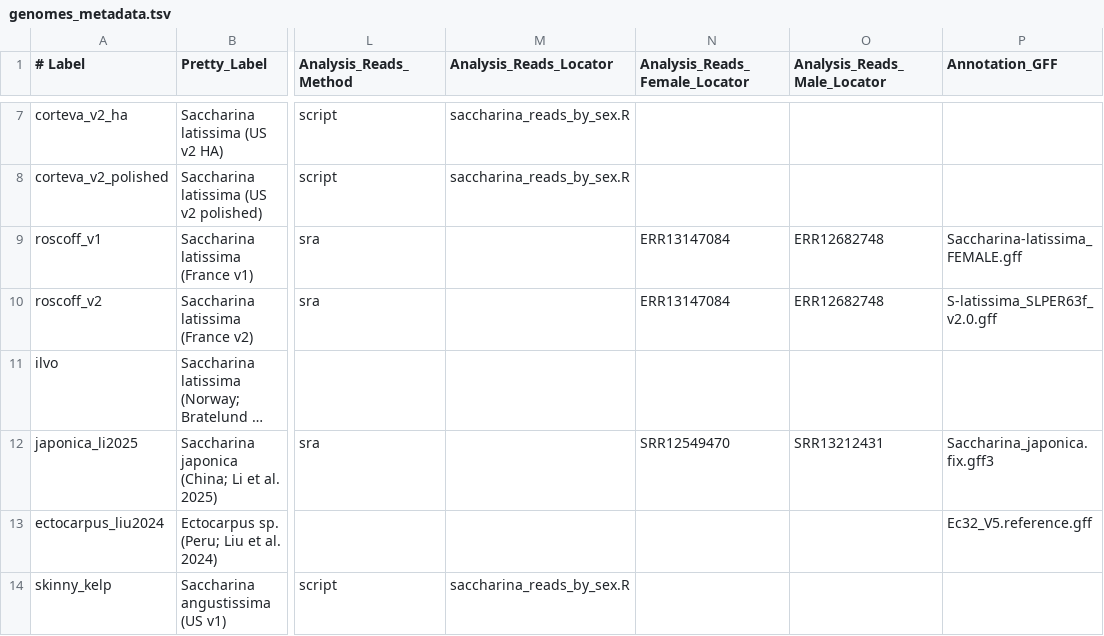
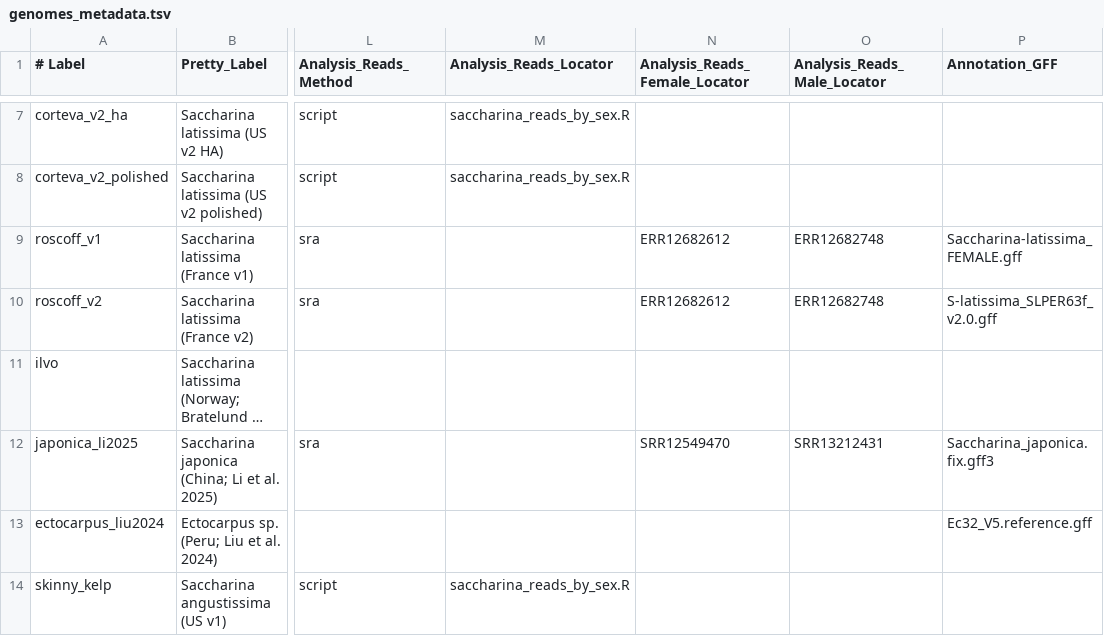
Before and after one commit to kdews/s-latissima-genome-v2, a TSV file: genomes_metadata.tsv, drawn as a sheet; only a part is shown, gaps mark what is left out; long unchanged cells end in …; the diff names each change by its address in the sheet, - before the commit and + after, or states it on an @@ line.

```diff
--- a/genomes_metadata.tsv
+++ b/genomes_metadata.tsv
-N9:N10 (Analysis_Reads_Female_Locator): ERR13147084
+N9:N10 (Analysis_Reads_Female_Locator): ERR12682612
```
Also changed, not shown: 7 other files.
